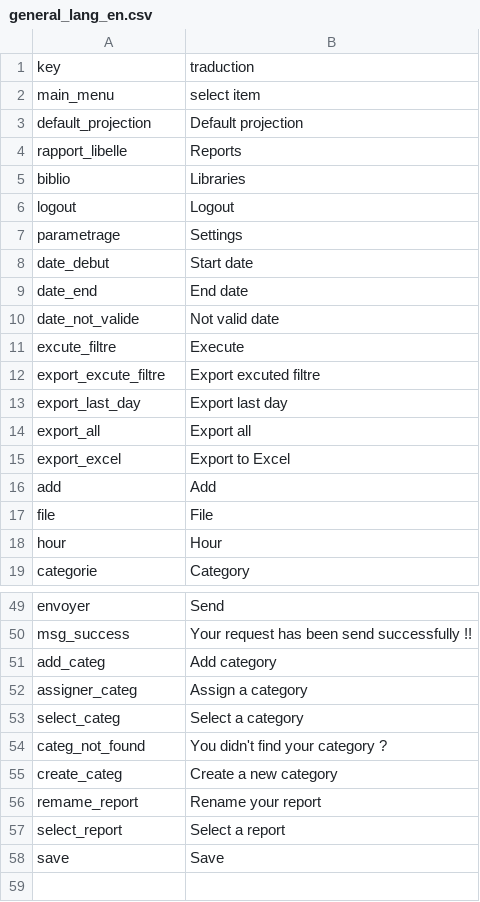
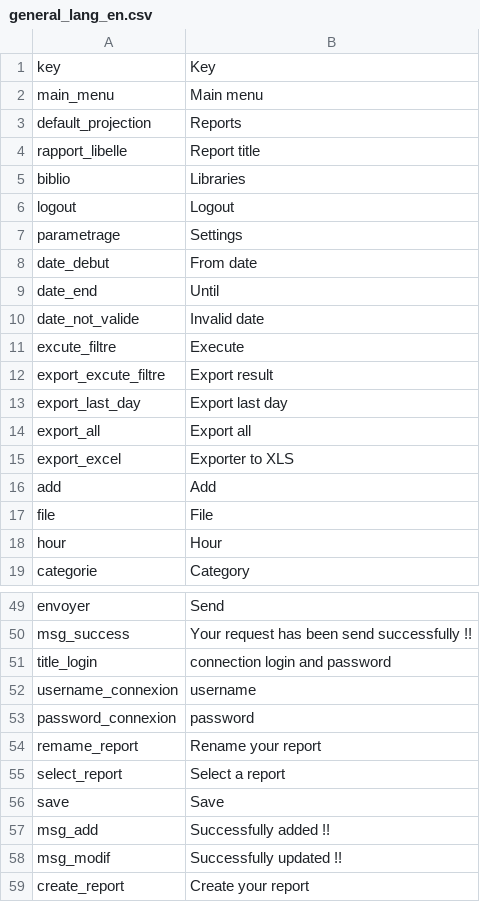
Before and after one commit to gmedyacine/PIW, a CSV file: uploads/lang/general_lang_en.csv, drawn as a sheet; only a part is shown, gaps mark what is left out; the diff covers the shown part only.

```diff
--- a/uploads/lang/general_lang_en.csv
+++ b/uploads/lang/general_lang_en.csv
@@ -1,5 +1,5 @@
-key;traduction
-main_menu;select item
-default_projection;Default projection
-rapport_libelle;Reports
+key;Key
+main_menu;Main menu
+default_projection;Reports
+rapport_libelle;Report title
 biblio;Libraries
@@ -7,10 +7,10 @@ logout;Logout
 parametrage;Settings
-date_debut;Start date
-date_end;End date
-date_not_valide;Not valid date
+date_debut;From date
+date_end;Until
+date_not_valide;Invalid date
 excute_filtre;Execute
-export_excute_filtre;Export excuted filtre
+export_excute_filtre;Export result
 export_last_day;Export last day
 export_all;Export all
-export_excel;Export to Excel
+export_excel;Exporter to XLS
 add;Add
@@ -50,7 +50,5 @@ envoyer;Send
 msg_success;Your request has been send successfully !!
-add_categ;Add category
-assigner_categ;Assign a category
-select_categ;Select a category
-categ_not_found;You didn't find your category ?
-create_categ;Create a new category
+title_login;connection login and password
+username_connexion;username
+password_connexion;password
 remame_report;Rename your report
@@ -58 +56,4 @@ select_report;Select a report
 save;Save
+msg_add;Successfully added !!
+msg_modif;Successfully updated !!
+create_report;Create your report
```
Also changed, not shown: 1 edited cell elsewhere in this file, 8 other files.
